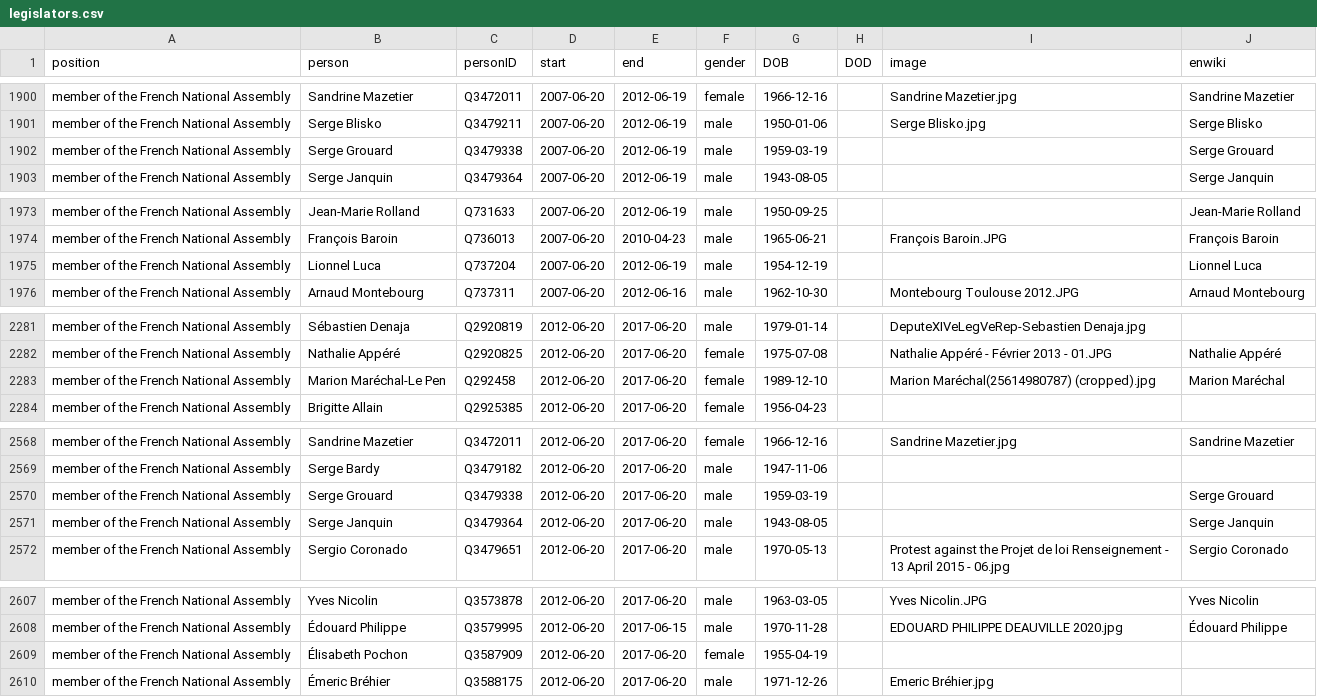
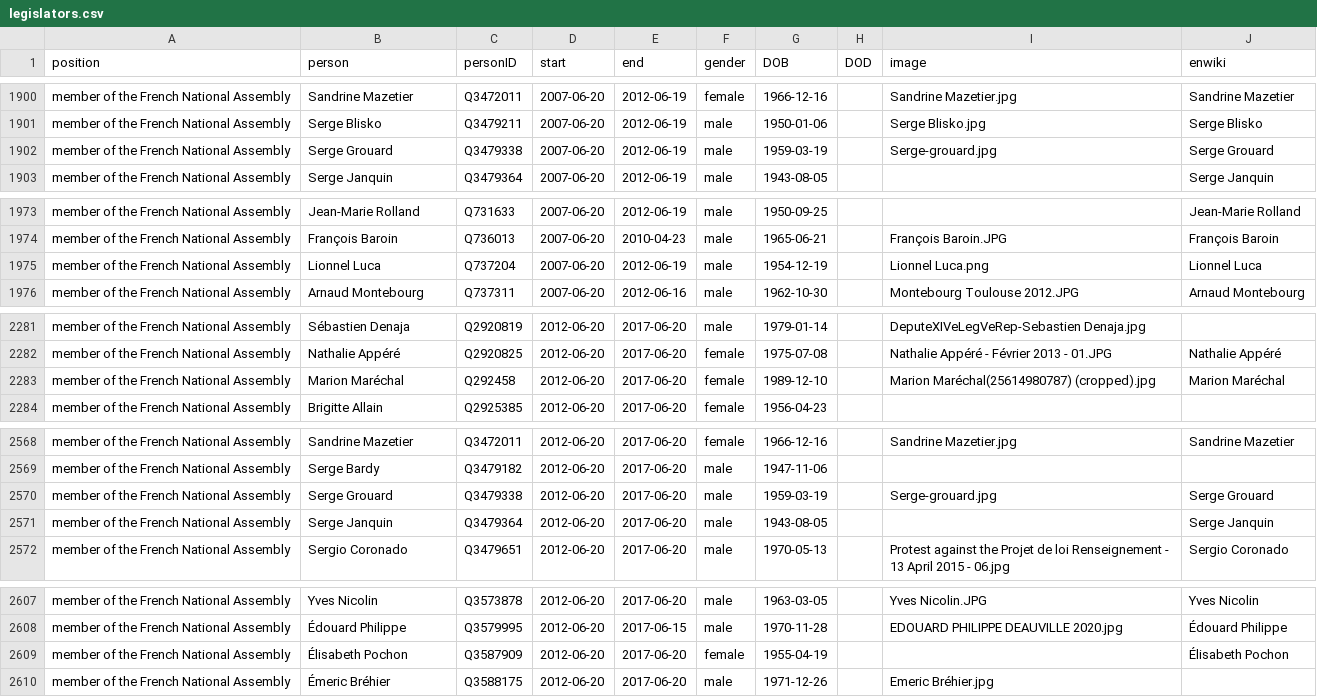
Before and after one commit to every-politician-scrapers/france-cabinet, a CSV file: html/legislators.csv, drawn as a sheet; only a part is shown, gaps mark what is left out; the diff covers the shown part only.

```diff
--- a/html/legislators.csv
+++ b/html/legislators.csv
@@ -1901,3 +1901,3 @@ member of the French National Assembly,Sandrine Mazetier,Q3472011,2007-06-20,201
 member of the French National Assembly,Serge Blisko,Q3479211,2007-06-20,2012-06-19,male,1950-01-06,,Serge Blisko.jpg,Serge Blisko
-member of the French National Assembly,Serge Grouard,Q3479338,2007-06-20,2012-06-19,male,1959-03-19,,,Serge Grouard
+member of the French National Assembly,Serge Grouard,Q3479338,2007-06-20,2012-06-19,male,1959-03-19,,Serge-grouard.jpg,Serge Grouard
 member of the French National Assembly,Serge Janquin,Q3479364,2007-06-20,2012-06-19,male,1943-08-05,,,Serge Janquin
@@ -1974,3 +1974,3 @@ member of the French National Assembly,Jean-Marie Rolland,Q731633,2007-06-20,201
 member of the French National Assembly,François Baroin,Q736013,2007-06-20,2010-04-23,male,1965-06-21,,François Baroin.JPG,François Baroin
-member of the French National Assembly,Lionnel Luca,Q737204,2007-06-20,2012-06-19,male,1954-12-19,,,Lionnel Luca
+member of the French National Assembly,Lionnel Luca,Q737204,2007-06-20,2012-06-19,male,1954-12-19,,Lionnel Luca.png,Lionnel Luca
 member of the French National Assembly,Arnaud Montebourg,Q737311,2007-06-20,2012-06-16,male,1962-10-30,,Montebourg Toulouse 2012.JPG,Arnaud Montebourg
@@ -2282,3 +2282,3 @@ member of the French National Assembly,Sébastien Denaja,Q2920819,2012-06-20,201
 member of the French National Assembly,Nathalie Appéré,Q2920825,2012-06-20,2017-06-20,female,1975-07-08,,Nathalie Appéré - Février 2013 - 01.JPG,Nathalie Appéré
-member of the French National Assembly,Marion Maréchal-Le Pen,Q292458,2012-06-20,2017-06-20,female,1989-12-10,,Marion Maréchal(25614980787) (cropped).jpg,Marion Maréchal
+member of the French National Assembly,Marion Maréchal,Q292458,2012-06-20,2017-06-20,female,1989-12-10,,Marion Maréchal(25614980787) (cropped).jpg,Marion Maréchal
 member of the French National Assembly,Brigitte Allain,Q2925385,2012-06-20,2017-06-20,female,1956-04-23,,,
@@ -2569,3 +2569,3 @@ member of the French National Assembly,Sandrine Mazetier,Q3472011,2012-06-20,201
 member of the French National Assembly,Serge Bardy,Q3479182,2012-06-20,2017-06-20,male,1947-11-06,,,
-member of the French National Assembly,Serge Grouard,Q3479338,2012-06-20,2017-06-20,male,1959-03-19,,,Serge Grouard
+member of the French National Assembly,Serge Grouard,Q3479338,2012-06-20,2017-06-20,male,1959-03-19,,Serge-grouard.jpg,Serge Grouard
 member of the French National Assembly,Serge Janquin,Q3479364,2012-06-20,2017-06-20,male,1943-08-05,,,Serge Janquin
@@ -2608,3 +2608,3 @@ member of the French National Assembly,Yves Nicolin,Q3573878,2012-06-20,2017-06-
 member of the French National Assembly,Édouard Philippe,Q3579995,2012-06-20,2017-06-15,male,1970-11-28,,EDOUARD PHILIPPE DEAUVILLE 2020.jpg,Édouard Philippe
-member of the French National Assembly,Élisabeth Pochon,Q3587909,2012-06-20,2017-06-20,female,1955-04-19,,,
+member of the French National Assembly,Élisabeth Pochon,Q3587909,2012-06-20,2017-06-20,female,1955-04-19,,,Élisabeth Pochon
 member of the French National Assembly,Émeric Bréhier,Q3588175,2012-06-20,2017-06-20,male,1971-12-26,,Emeric Bréhier.jpg,
```
Also changed, not shown: 1 added row, 1 removed row, 13 moved rows and 9 edited cells elsewhere in this file, html/family.csv.
